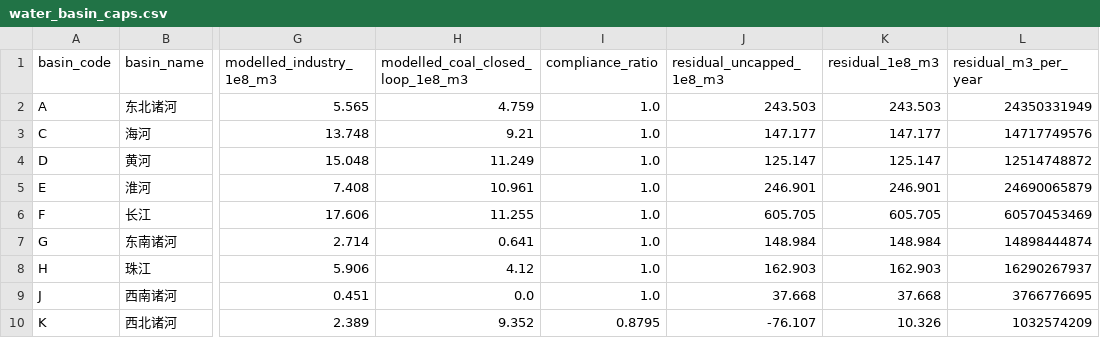
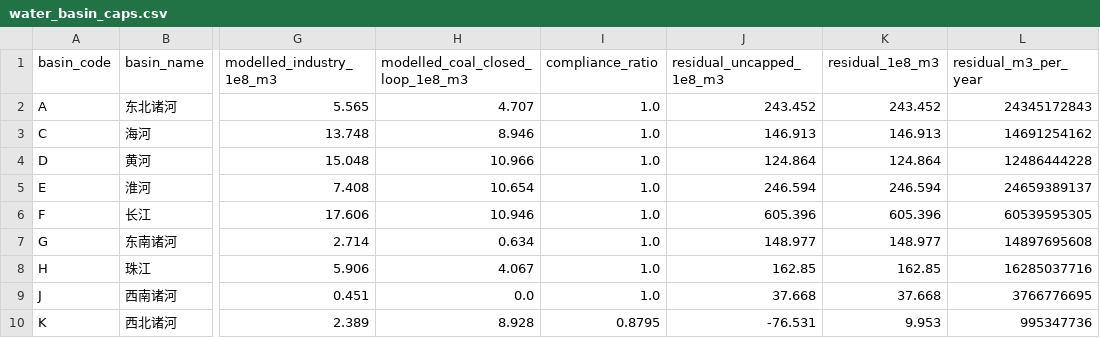
Before and after one commit to onismyh/infra_retrofit, a CSV file: _indtree/inputs/water_basin_caps.csv, drawn as a sheet; only a part is shown, gaps mark what is left out; the diff covers the shown part only; the diff names each change by its address in the sheet, - before the commit and + after, or states it on an @@ line.

```diff
--- a/_indtree/inputs/water_basin_caps.csv
+++ b/_indtree/inputs/water_basin_caps.csv
-H2 (modelled_coal_closed_loop_1e8_m3): 4.759
+H2 (modelled_coal_closed_loop_1e8_m3): 4.707
-J2 (residual_uncapped_1e8_m3): 243.503
+J2 (residual_uncapped_1e8_m3): 243.452
-K2 (residual_1e8_m3): 243.503
+K2 (residual_1e8_m3): 243.452
-L2 (residual_m3_per_year): 24350331949
+L2 (residual_m3_per_year): 24345172843
-H3 (modelled_coal_closed_loop_1e8_m3): 9.21
+H3 (modelled_coal_closed_loop_1e8_m3): 8.946
-J3 (residual_uncapped_1e8_m3): 147.177
+J3 (residual_uncapped_1e8_m3): 146.913
-K3 (residual_1e8_m3): 147.177
+K3 (residual_1e8_m3): 146.913
-L3 (residual_m3_per_year): 14717749576
+L3 (residual_m3_per_year): 14691254162
-H4 (modelled_coal_closed_loop_1e8_m3): 11.249
+H4 (modelled_coal_closed_loop_1e8_m3): 10.966
-J4 (residual_uncapped_1e8_m3): 125.147
+J4 (residual_uncapped_1e8_m3): 124.864
-K4 (residual_1e8_m3): 125.147
+K4 (residual_1e8_m3): 124.864
-L4 (residual_m3_per_year): 12514748872
+L4 (residual_m3_per_year): 12486444228
-H5 (modelled_coal_closed_loop_1e8_m3): 10.961
+H5 (modelled_coal_closed_loop_1e8_m3): 10.654
-J5 (residual_uncapped_1e8_m3): 246.901
+J5 (residual_uncapped_1e8_m3): 246.594
-K5 (residual_1e8_m3): 246.901
+K5 (residual_1e8_m3): 246.594
-L5 (residual_m3_per_year): 24690065879
+L5 (residual_m3_per_year): 24659389137
-H6 (modelled_coal_closed_loop_1e8_m3): 11.255
+H6 (modelled_coal_closed_loop_1e8_m3): 10.946
-J6 (residual_uncapped_1e8_m3): 605.705
+J6 (residual_uncapped_1e8_m3): 605.396
-K6 (residual_1e8_m3): 605.705
+K6 (residual_1e8_m3): 605.396
-L6 (residual_m3_per_year): 60570453469
+L6 (residual_m3_per_year): 60539595305
-H7 (modelled_coal_closed_loop_1e8_m3): 0.641
+H7 (modelled_coal_closed_loop_1e8_m3): 0.634
-J7 (residual_uncapped_1e8_m3): 148.984
+J7 (residual_uncapped_1e8_m3): 148.977
-K7 (residual_1e8_m3): 148.984
+K7 (residual_1e8_m3): 148.977
-L7 (residual_m3_per_year): 14898444874
+L7 (residual_m3_per_year): 14897695608
-H8 (modelled_coal_closed_loop_1e8_m3): 4.12
+H8 (modelled_coal_closed_loop_1e8_m3): 4.067
-J8 (residual_uncapped_1e8_m3): 162.903
+J8 (residual_uncapped_1e8_m3): 162.85
-K8 (residual_1e8_m3): 162.903
+K8 (residual_1e8_m3): 162.85
-L8 (residual_m3_per_year): 16290267937
+L8 (residual_m3_per_year): 16285037716
-H10 (modelled_coal_closed_loop_1e8_m3): 9.352
+H10 (modelled_coal_closed_loop_1e8_m3): 8.928
-J10 (residual_uncapped_1e8_m3): -76.107
+J10 (residual_uncapped_1e8_m3): -76.531
-K10 (residual_1e8_m3): 10.326
+K10 (residual_1e8_m3): 9.953
-L10 (residual_m3_per_year): 1032574209
+L10 (residual_m3_per_year): 995347736
```
Also changed, not shown: 96 edited cells elsewhere in this file, 15 other files.
